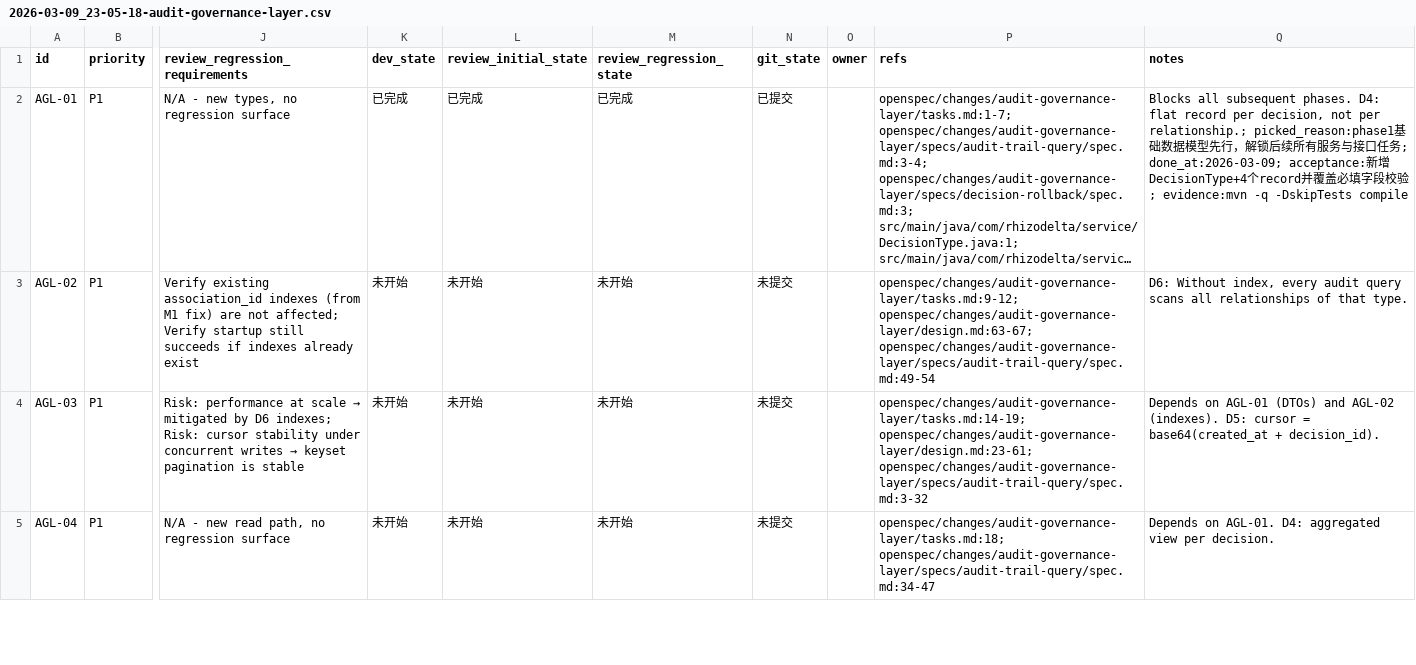
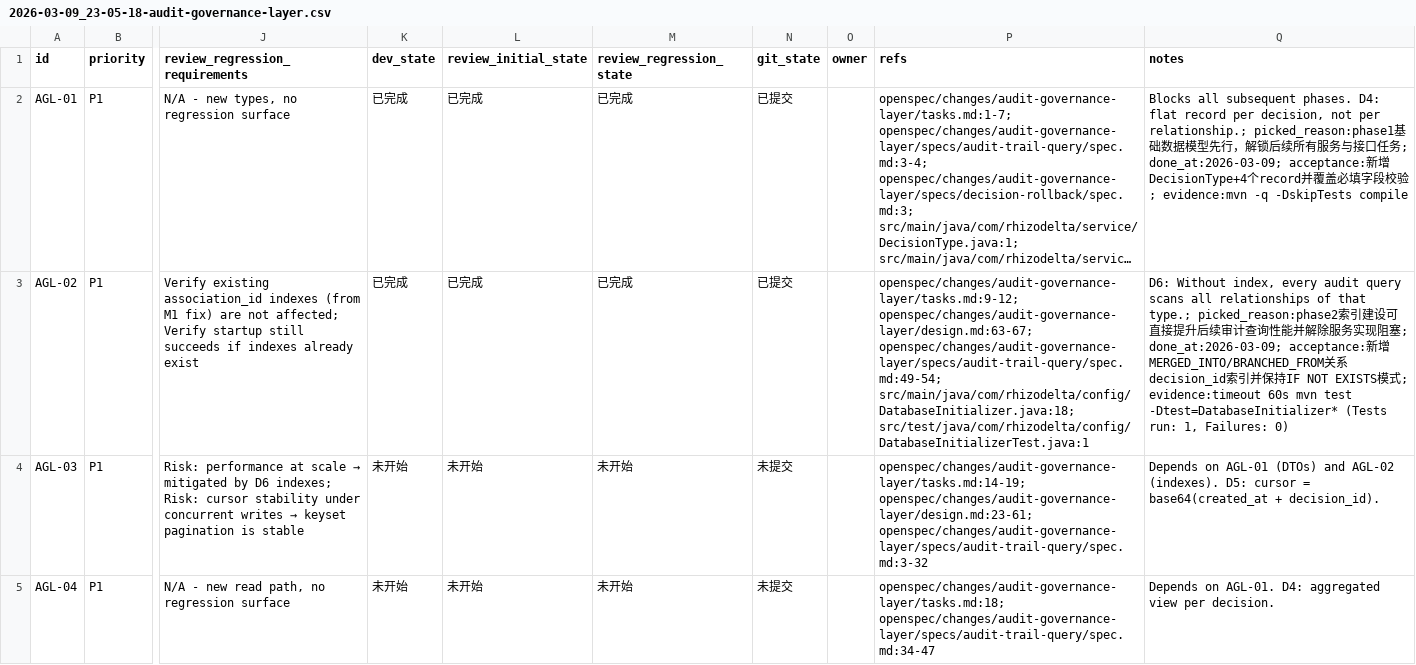
Before and after one commit to TUNTIANHAMMA-2/RhizoDelta, a CSV file: issues/2026-03-09_23-05-18-audit-governance-layer.csv, drawn as a sheet; only a part is shown, gaps mark what is left out; long unchanged cells end in …; the diff names each change by its address in the sheet, - before the commit and + after, or states it on an @@ line.

```diff
--- a/issues/2026-03-09_23-05-18-audit-governance-layer.csv
+++ b/issues/2026-03-09_23-05-18-audit-governance-layer.csv
-K3 (dev_state): 未开始
+K3 (dev_state): 已完成
-L3 (review_initial_state): 未开始
+L3 (review_initial_state): 已完成
-M3 (review_regression_state): 未开始
+M3 (review_regression_state): 已完成
-N3 (git_state): 未提交
+N3 (git_state): 已提交
-P3 (refs): openspec/changes/audit-governance-layer/tasks.md:9-12; openspec/changes/audit-governance-layer/design.md:63-67; openspec/changes/audit-governance-layer/specs/audit-trail-query/spec.md:49-54
+P3 (refs): openspec/changes/audit-governance-layer/tasks.md:9-12; openspec/changes/audit-governance-layer/design.md:63-67; openspec/changes/audit-governance-layer/specs/audit-trail-query/spec.md:49-54; src/main/java/com/rhizodelta/config/DatabaseInitializer.java:18; src/test/java/com/rhizodelta/config/DatabaseInitializerTest.java:1
-Q3 (notes): …of that type.
+Q3 (notes): …of that type.; picked_reason:phase2索引建设可直接提升后续审计查询性能并解除服务实现阻塞; done_at:2026-03-09; acceptance:新增MERGED_INTO/BRANCHED_FROM关系decision_id索引并保持IF NOT EXISTS模式; evidence:timeout 60s mvn test -Dtest=DatabaseInitializer* (Tests run: 1, Failures: 0)
```
Also changed, not shown: 2 other files.
